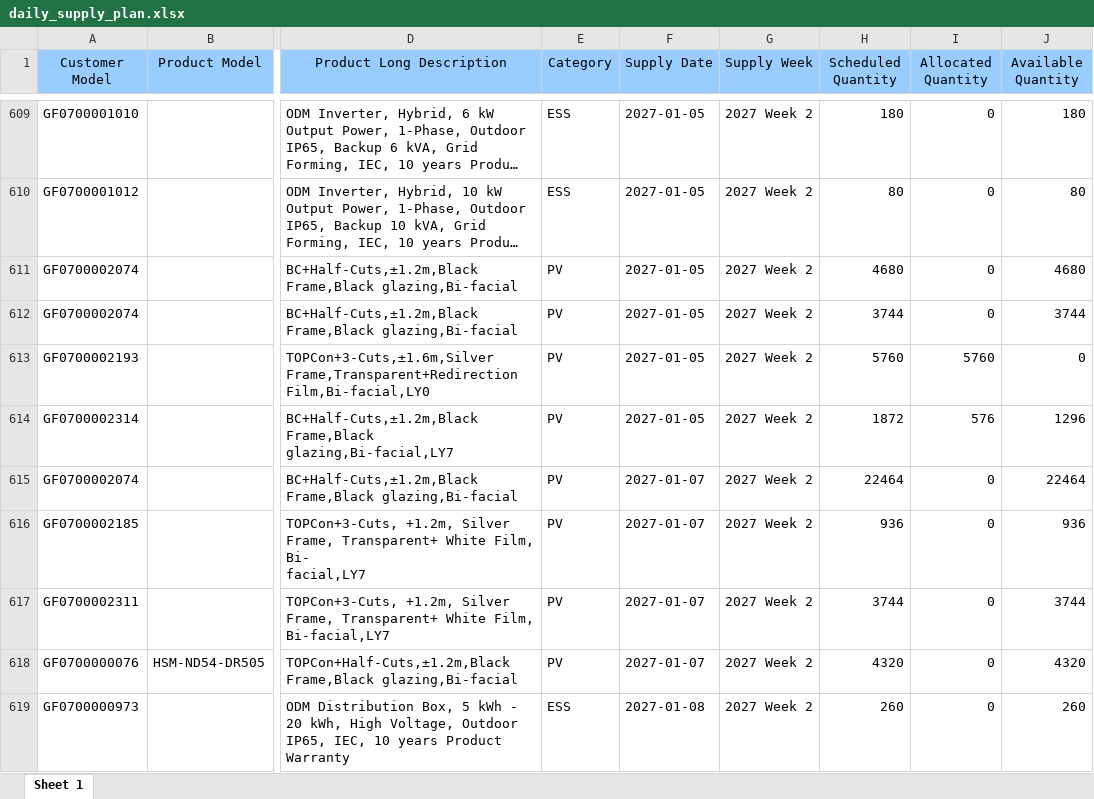
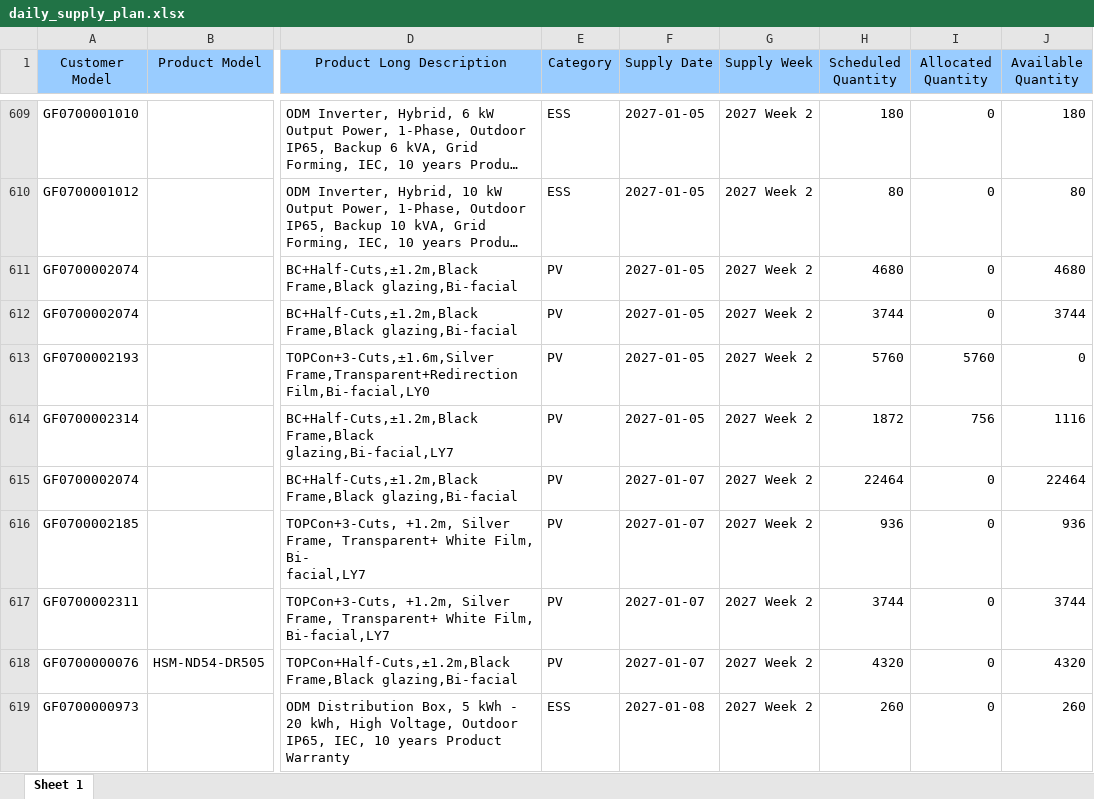
Before and after one commit to hantsuii/EUPV2026, an Excel workbook: templates/daily_supply_plan.xlsx, sheet Sheet 1, drawn as a sheet; only a part is shown, gaps mark what is left out; long unchanged cells end in …; values as stored, in another font and other column widths than the file's, no borders; the diff covers the shown part only; the diff names each change by its address in the sheet, - before the commit and + after, or states it on an @@ line.

```diff
--- a/templates/daily_supply_plan.xlsx (sheet Sheet 1)
+++ b/templates/daily_supply_plan.xlsx (sheet Sheet 1)
-I614 (Allocated Quantity): 576
+I614 (Allocated Quantity): 756
-J614 (Available Quantity): 1296
+J614 (Available Quantity): 1116
```
Also changed, not shown: 26 edited cells elsewhere in this sheet, templates/inventory.xlsx, 1 other file.
